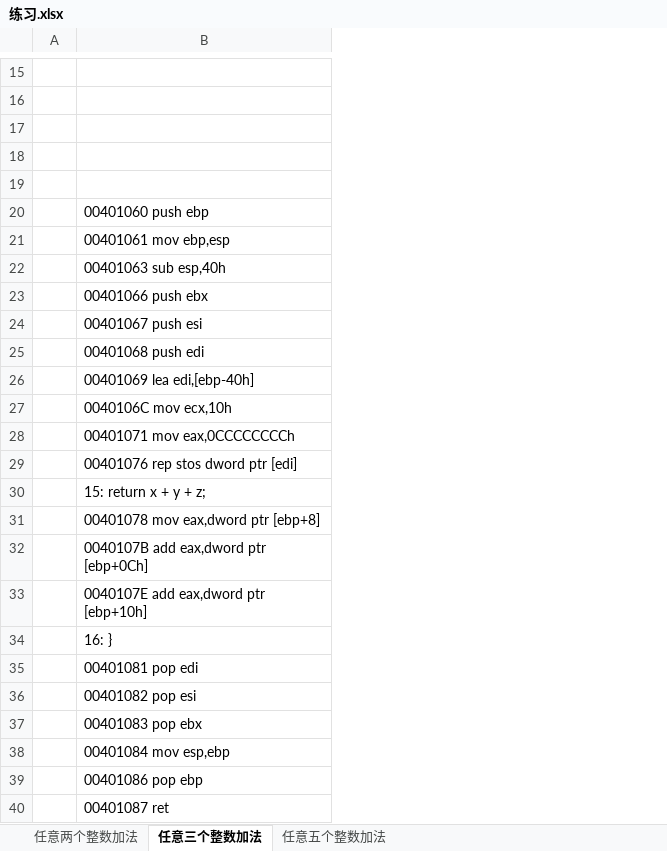
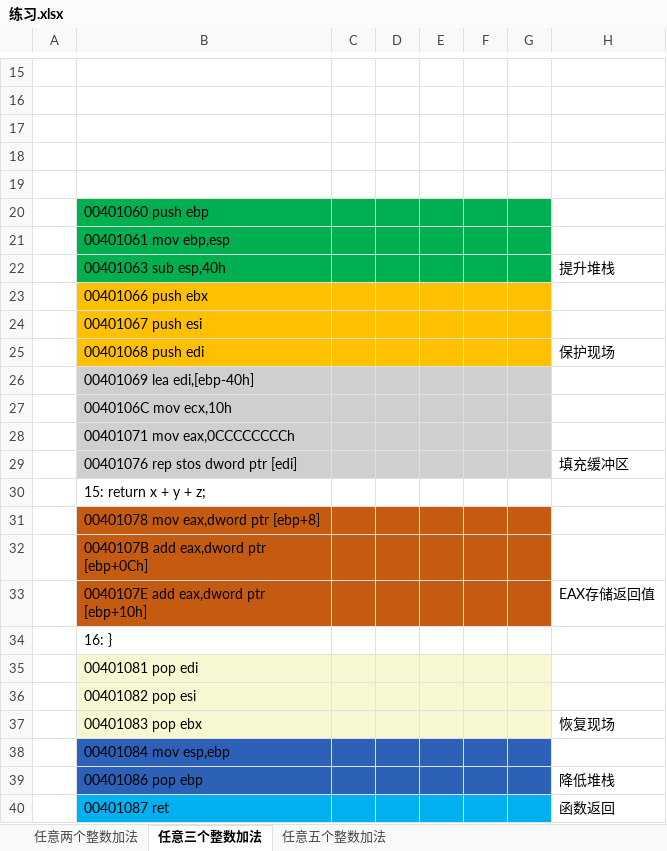
Before and after one commit to raoyanpan/asm_it, an Excel workbook: C语言/练习.xlsx, sheet 任意三个整数加法, drawn as a sheet; only a part is shown, gaps mark what is left out; values as stored, in another font and other column widths than the file's, no borders; charts and pictures not drawn; the diff covers the shown part only; the diff names each change by its address in the sheet, - before the commit and + after, or states it on an @@ line.

```diff
--- a/C语言/练习.xlsx (sheet 任意三个整数加法)
+++ b/C语言/练习.xlsx (sheet 任意三个整数加法)
+column C, empty
+column D, empty
+column E, empty
+column F, empty
+column G, empty
+column H, rows 22-40: 提升堆栈 |  |  | 保护现场 |  |  |  | 填充缓冲区 |  |  |  | EAX存储返回值 |  |  |  | 恢复现场 |  | 降低堆栈 | 函数返回
-B20:B22 fill: none
+B20:B22 fill: #00B050
-B23:B25 fill: none
+B23:B25 fill: #FFC000
-B26:B29 fill: none
+B26:B29 fill: #D0CECE
-B31:B33 fill: none
+B31:B33 fill: #C55A11
-B35:B37 fill: none
+B35:B37 fill: #F7F7D1
-B38:B39 fill: none
+B38:B39 fill: #2D61B7
-B40 fill: none
+B40 fill: #00B0F0
```
Also changed, not shown: cell formats elsewhere in this sheet, sheet 任意两个整数加法, sheet 任意五个整数加法, charts or pictures, 1 other file.
